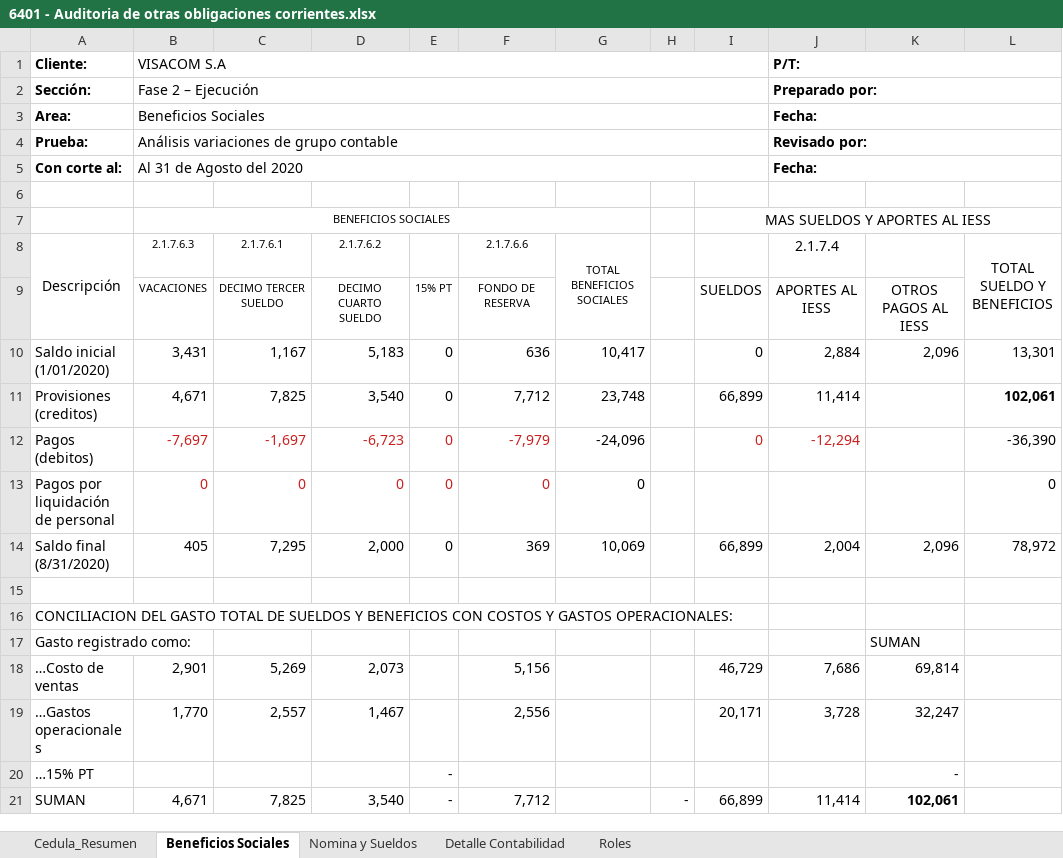
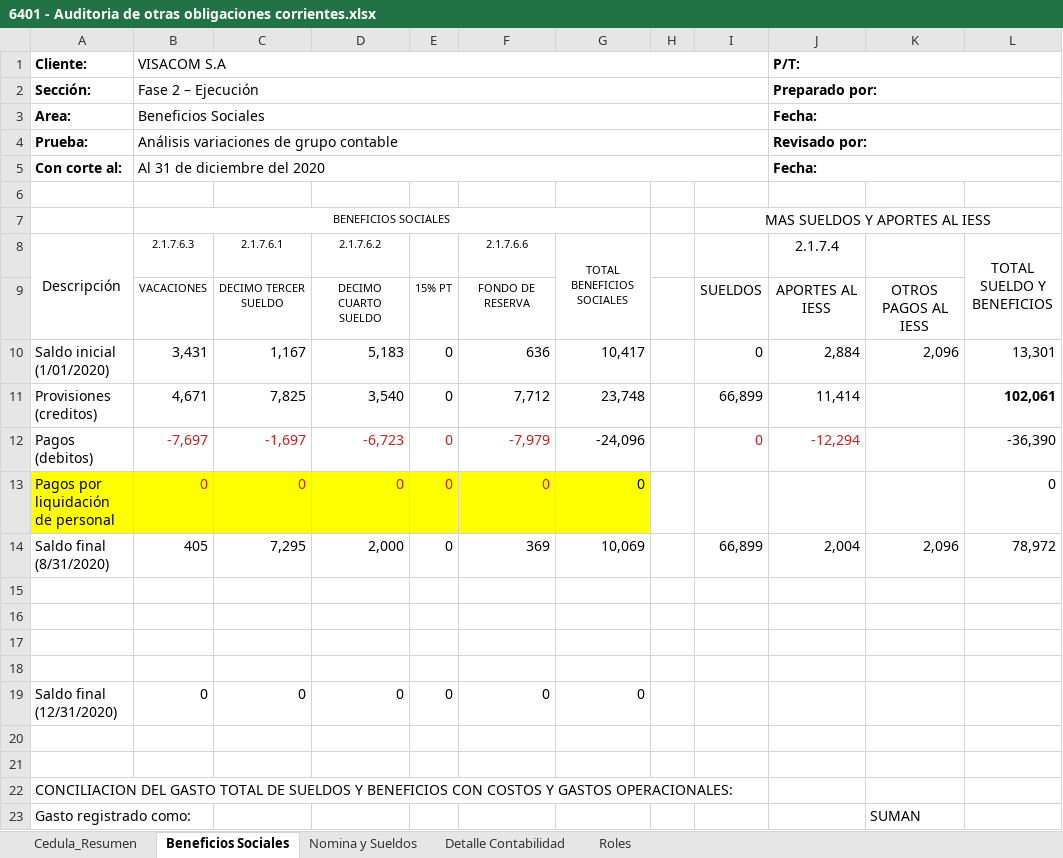
Before and after one commit to cesarleon911/VISACOM, an Excel workbook: FASE II - Ejecucion/6000 Pasivos y Patrimonio/6400 Otras obligaciones corrientes/6401 - Auditoria de otras obligaciones corrientes.xlsx, sheet Beneficios Sociales, drawn as a sheet; only a part is shown; the shorter side is filled out with more unchanged rows; values as stored, in another font and other column widths than the file's, no borders; charts and pictures not drawn; rows hold the shown columns only; the diff names each change by its address in the sheet, - before the commit and + after, or states it on an @@ line.

```diff
--- a/FASE II - Ejecucion/6000 Pasivos y Patrimonio/6400 Otras obligaciones corrientes/6401 - Auditoria de otras obligaciones corrientes.xlsx (sheet Beneficios Sociales)
+++ b/FASE II - Ejecucion/6000 Pasivos y Patrimonio/6400 Otras obligaciones corrientes/6401 - Auditoria de otras obligaciones corrientes.xlsx (sheet Beneficios Sociales)
-B5 (2.1.7.6.3): Al 31 de Agosto del 2020
+B5 (2.1.7.6.3): Al 31 de diciembre del 2020
-A13:G13 fill: none
+A13:G13 fill: #FFFF00
+row 15: (empty)
+row 16: (empty)
+row 17: (empty)
+row 18: (empty)
+row 19: Saldo final (12/31/2020) | 0 | 0 | 0 | 0 | 0 | 0
+row 20: (empty)
```
Also changed, not shown: charts or pictures, 25 other files.
